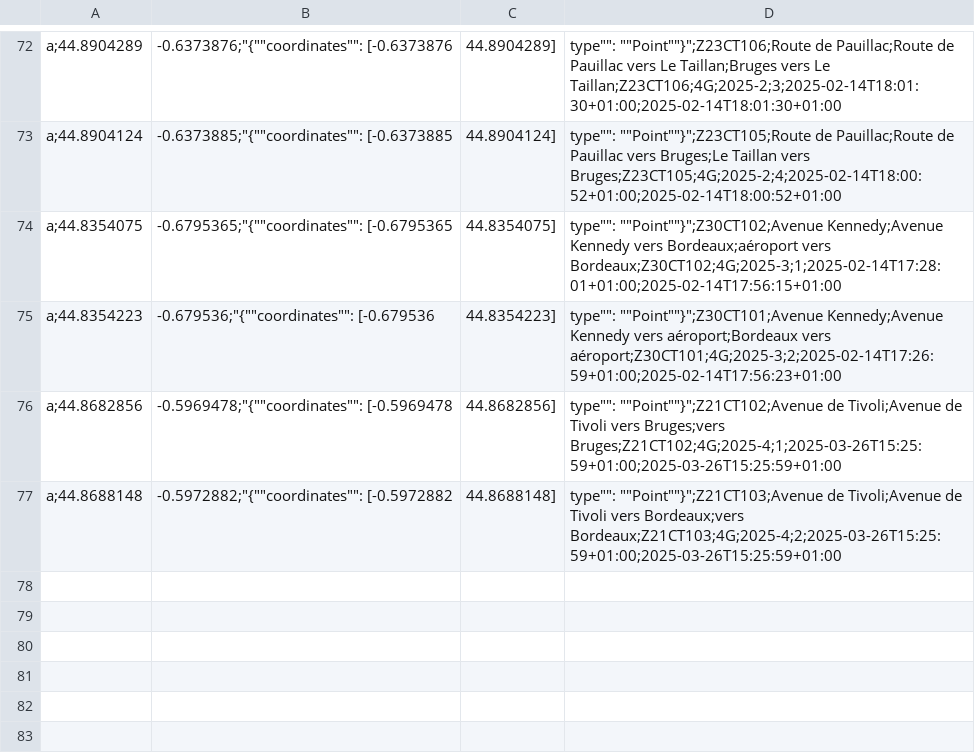
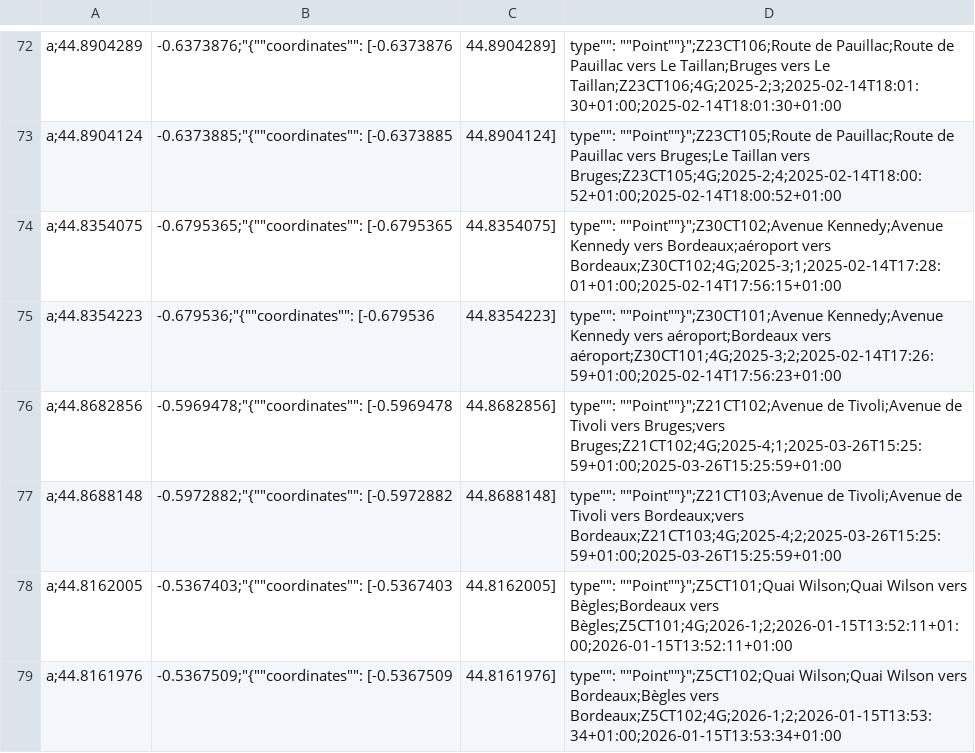
Before and after one commit to velo-cite/compteurs-velo, a CSV file: public/metadata.csv, drawn as a sheet; only a part is shown, gaps mark what is left out; the diff names each change by its address in the sheet, - before the commit and + after, or states it on an @@ line.

Commit message:
feat: ajout de 2 compteur quai Wilson

```diff
--- a/public/metadata.csv
+++ b/public/metadata.csv
+row 78: a;44.8162005 | -0.5367403;"{""coordinates"": [-0.5367403 | 44.8162005] | type"": ""Point""}";Z5CT101;Quai Wilson;Quai Wilson vers Bègles;Bordeaux vers Bègles;Z5CT101;4G;2026-1;2;2026-01-15T13:52:11+01:00;2026-01-15T13:52:11+01:00
+row 79: a;44.8161976 | -0.5367509;"{""coordinates"": [-0.5367509 | 44.8161976] | type"": ""Point""}";Z5CT102;Quai Wilson;Quai Wilson vers Bordeaux;Bègles vers Bordeaux;Z5CT102;4G;2026-1;2;2026-01-15T13:53:34+01:00;2026-01-15T13:53:34+01:00
```
